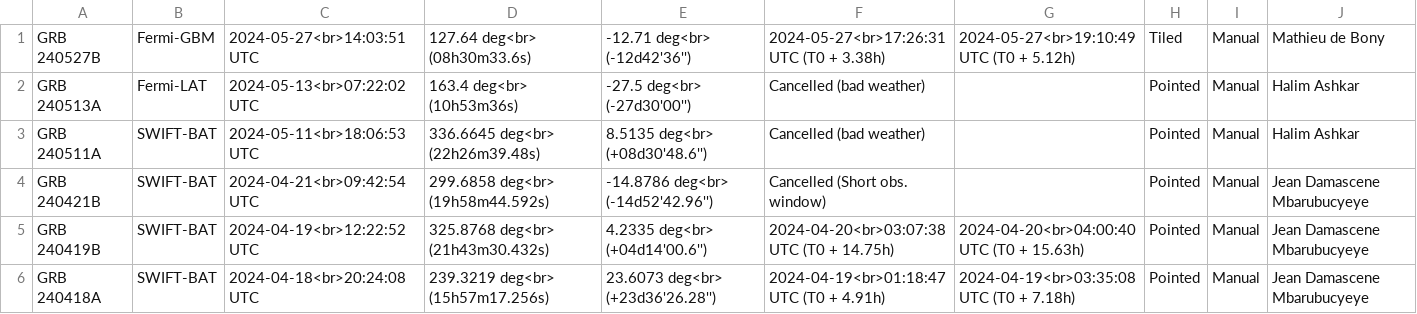
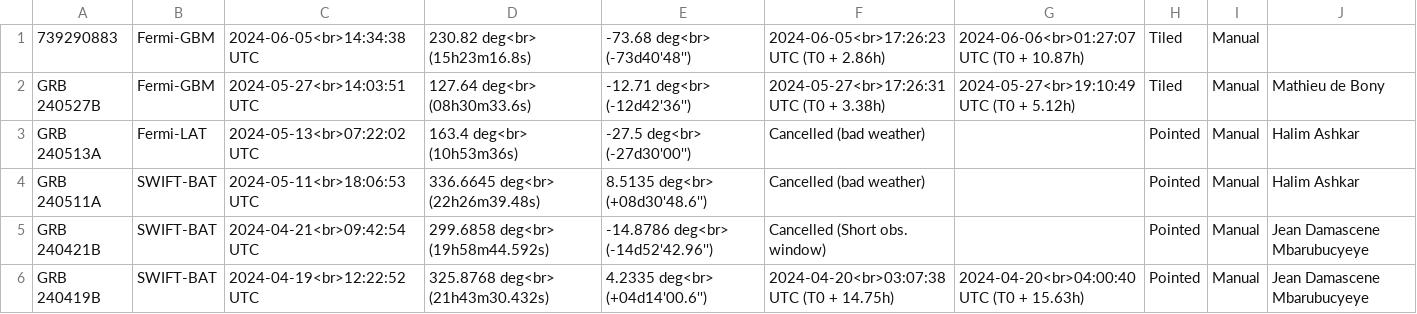
Before and after one commit to wxssym/grbhess.github.io, a CSV file: obstable.csv, drawn as a sheet; only a part is shown; the shorter side is filled out with more unchanged rows; the diff names each change by its address in the sheet, - before the commit and + after, or states it on an @@ line.

Commit message:
adding GRB: 739290883

```diff
--- a/obstable.csv
+++ b/obstable.csv
+row 1: 739290883 | Fermi-GBM | 2024-06-05<br>14:34:38 UTC | 230.82 deg<br> (15h23m16.8s) | -73.68 deg<br> (-73d40'48'') | 2024-06-05<br>17:26:23 UTC (T0 + 2.86h) | 2024-06-06<br>01:27:07 UTC (T0 + 10.87h) | Tiled | Manual
```
